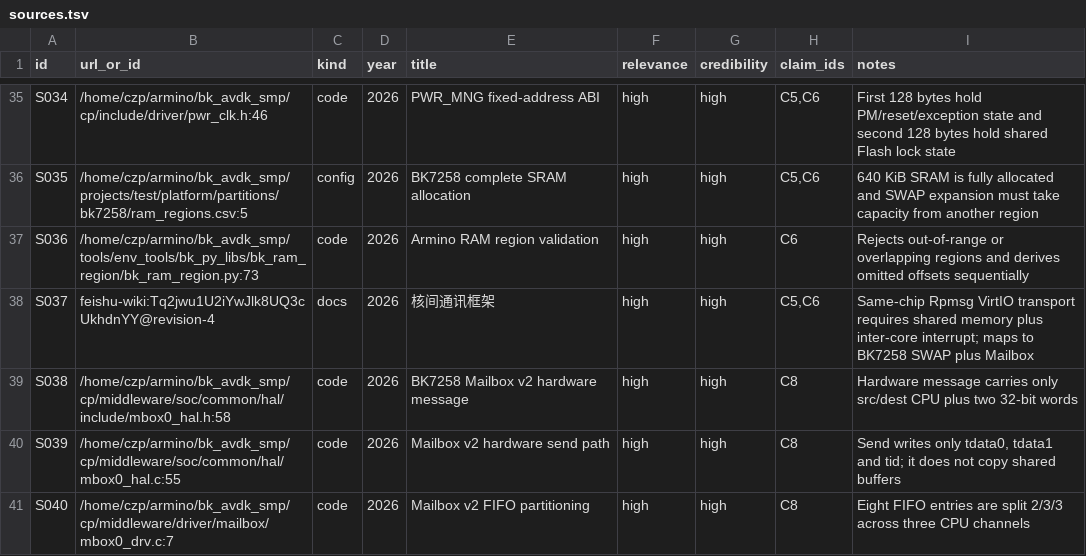
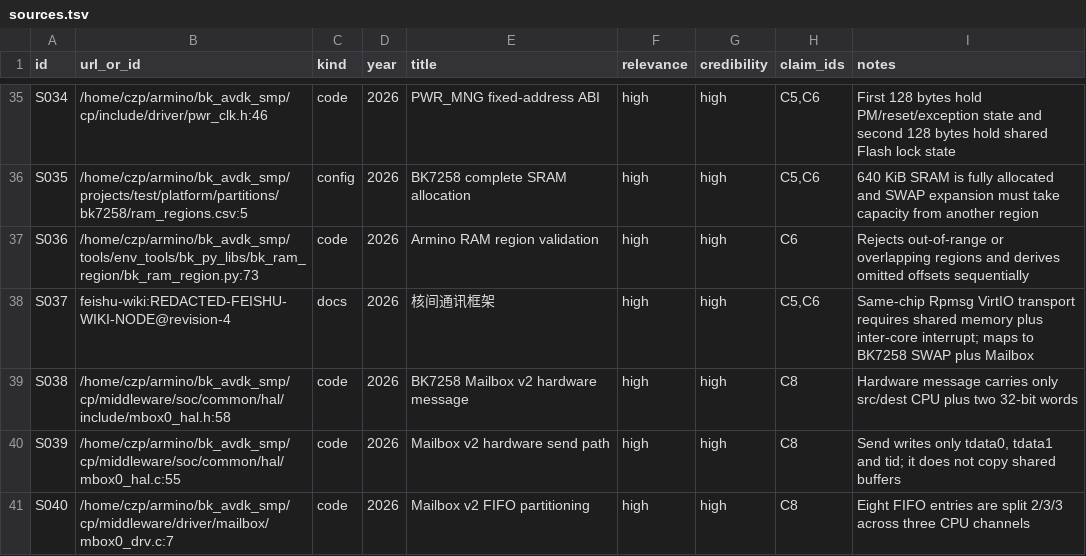
Before and after one commit to C-Luv9615/contest2026_272_tokenwujixian, a TSV file: board/bk7258-devkit/configs/ap-armino/sources.tsv, drawn as a sheet; only a part is shown, gaps mark what is left out.

Commit message:
docs(bk7258): drop the Feishu wiki node id from the research notes
The multicore research notes cited an internal Feishu wiki page by its
node id, and two exported AI sessions quoted that id back.  The id is
not a credential, but it names an internal document in a public repo,
so the current files carry a placeholder instead.  The page title and
revision stay, which is all the citation needs.

History is left as is: the id has been in the upstream branch since the
first AP bring-up, and rewriting a shared branch costs more than it
removes.

```diff
--- a/board/bk7258-devkit/configs/ap-armino/sources.tsv
+++ b/board/bk7258-devkit/configs/ap-armino/sources.tsv
@@ -37,3 +37,3 @@ S035	/home/czp/armino/bk_avdk_smp/projects/test/platform/partitions/bk7258/ram_r
 S036	/home/czp/armino/bk_avdk_smp/tools/env_tools/bk_py_libs/bk_ram_region/bk_ram_region.py:73	code	2026	Armino RAM region validation	high	high	C6	Rejects out-of-range or overlapping regions and derives omitted offsets sequentially
-S037	feishu-wiki:Tq2jwu1U2iYwJlk8UQ3cUkhdnYY@revision-4	docs	2026	核间通讯框架	high	high	C5,C6	Same-chip Rpmsg VirtIO transport requires shared memory plus inter-core interrupt; maps to BK7258 SWAP plus Mailbox
+S037	feishu-wiki:REDACTED-FEISHU-WIKI-NODE@revision-4	docs	2026	核间通讯框架	high	high	C5,C6	Same-chip Rpmsg VirtIO transport requires shared memory plus inter-core interrupt; maps to BK7258 SWAP plus Mailbox
 S038	/home/czp/armino/bk_avdk_smp/cp/middleware/soc/common/hal/include/mbox0_hal.h:58	code	2026	BK7258 Mailbox v2 hardware message	high	high	C8	Hardware message carries only src/dest CPU plus two 32-bit words
```
Also changed, not shown: 5 other files.
